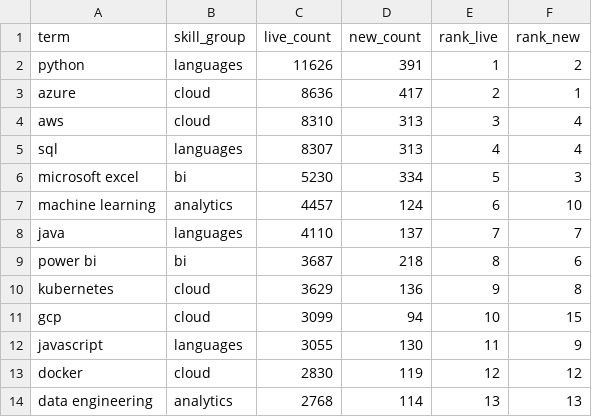
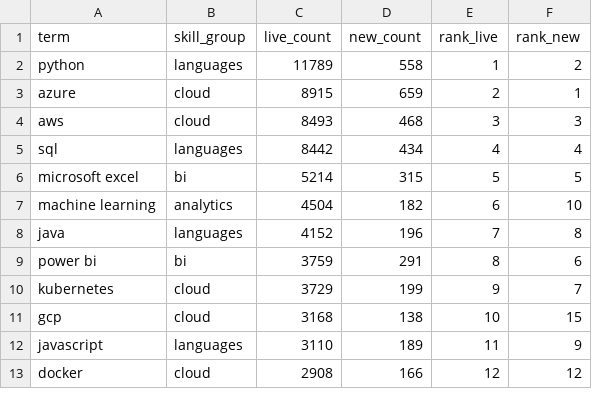
Before and after one commit to EbukaOkorie/uk-job-market, a CSV file: data/exports/v_skill_latest.csv, drawn as a sheet; only a part is shown; the diff covers the shown part only.

```diff
--- a/data/exports/v_skill_latest.csv
+++ b/data/exports/v_skill_latest.csv
@@ -1,14 +1,13 @@
 term,skill_group,live_count,new_count,rank_live,rank_new
-python,languages,11626,391,1,2
-azure,cloud,8636,417,2,1
-aws,cloud,8310,313,3,4
-sql,languages,8307,313,4,4
-microsoft excel,bi,5230,334,5,3
-machine learning,analytics,4457,124,6,10
-java,languages,4110,137,7,7
-power bi,bi,3687,218,8,6
-kubernetes,cloud,3629,136,9,8
-gcp,cloud,3099,94,10,15
-javascript,languages,3055,130,11,9
-docker,cloud,2830,119,12,12
-data engineering,analytics,2768,114,13,13
+python,languages,11789,558,1,2
+azure,cloud,8915,659,2,1
+aws,cloud,8493,468,3,3
+sql,languages,8442,434,4,4
+microsoft excel,bi,5214,315,5,5
+machine learning,analytics,4504,182,6,10
+java,languages,4152,196,7,8
+power bi,bi,3759,291,8,6
+kubernetes,cloud,3729,199,9,7
+gcp,cloud,3168,138,10,15
+javascript,languages,3110,189,11,9
+docker,cloud,2908,166,12,12
```
Also changed, not shown: 2 added rows, 1 removed row and 43 edited cells elsewhere in this file, data/exports/v_salary_by_region.csv, data/exports/v_skill_trend.csv, 4 other files.
